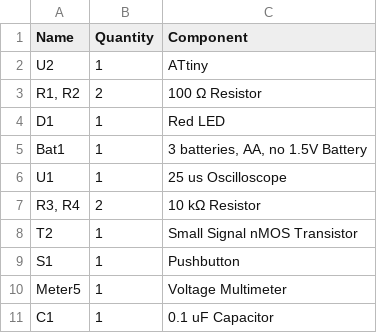
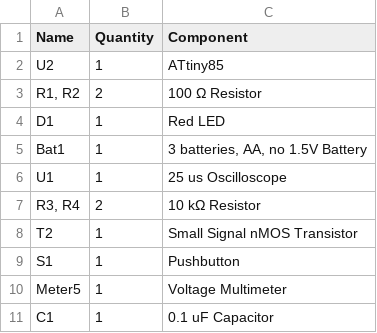
Before and after one commit to waymousa/slot-car-projects, a CSV file: car-ir-transmitter/bom.csv, drawn as a sheet.

Commit message:
Update ATtiny component in BOM
updated bom with correct part number

```diff
--- a/car-ir-transmitter/bom.csv
+++ b/car-ir-transmitter/bom.csv
@@ -1,3 +1,3 @@
 Name,Quantity,Component
-"U2",1," ATtiny"
+"U2",1," ATtiny85"
 "R1, R2",2,"100 Ω Resistor"
```
